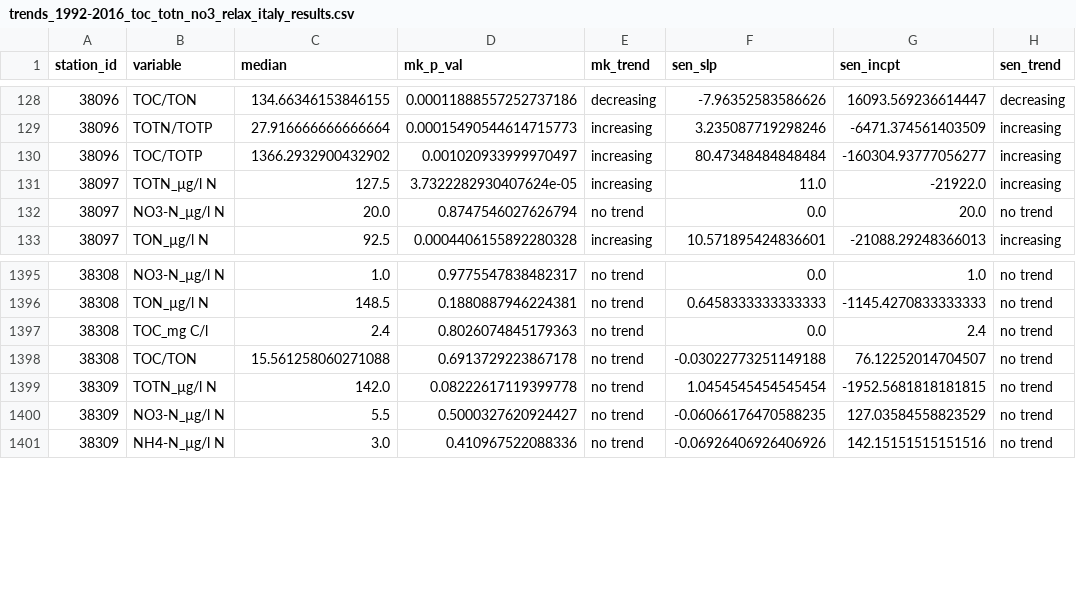
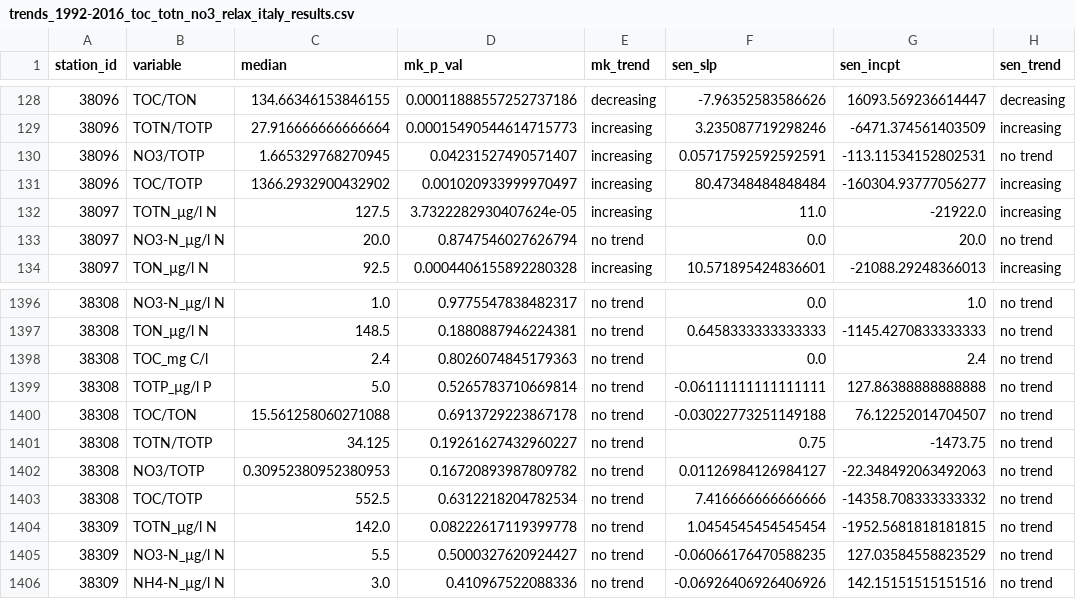
Before and after one commit to JamesSample/icpw2, a CSV file: thematic_report_2020/results/trends_1992-2016_toc_totn_no3_relax_italy/trends_1992-2016_toc_totn_no3_relax_italy_results.csv, drawn as a sheet; only a part is shown, gaps mark what is left out.

```diff
--- a/thematic_report_2020/results/trends_1992-2016_toc_totn_no3_relax_italy/trends_1992-2016_toc_totn_no3_relax_italy_results.csv
+++ b/thematic_report_2020/results/trends_1992-2016_toc_totn_no3_relax_italy/trends_1992-2016_toc_totn_no3_relax_italy_results.csv
@@ -129,2 +129,3 @@ station_id,variable,median,mk_p_val,mk_trend,sen_slp,sen_incpt,sen_trend
 38096,TOTN/TOTP,27.916666666666664,0.00015490544614715773,increasing,3.235087719298246,-6471.374561403509,increasing
+38096,NO3/TOTP,1.665329768270945,0.04231527490571407,increasing,0.05717592592592591,-113.11534152802531,no trend
 38096,TOC/TOTP,1366.2932900432902,0.001020933999970497,increasing,80.47348484848484,-160304.93777056277,increasing
@@ -1397,3 +1398,7 @@ station_id,variable,median,mk_p_val,mk_trend,sen_slp,sen_incpt,sen_trend
 38308,TOC_mg C/l,2.4,0.8026074845179363,no trend,0.0,2.4,no trend
+38308,TOTP_µg/l P,5.0,0.5265783710669814,no trend,-0.06111111111111111,127.86388888888888,no trend
 38308,TOC/TON,15.561258060271088,0.6913729223867178,no trend,-0.03022773251149188,76.12252014704507,no trend
+38308,TOTN/TOTP,34.125,0.19261627432960227,no trend,0.75,-1473.75,no trend
+38308,NO3/TOTP,0.30952380952380953,0.16720893987809782,no trend,0.01126984126984127,-22.348492063492063,no trend
+38308,TOC/TOTP,552.5,0.6312218204782534,no trend,7.416666666666666,-14358.708333333332,no trend
 38309,TOTN_µg/l N,142.0,0.08222617119399778,no trend,1.0454545454545454,-1952.5681818181815,no trend
```
Also changed, not shown: thematic_report_2020/results/trends_1992-2016_no3/trends_1992-2016_no3_results.csv, thematic_report_2020/results/trends_2000-2016_totn_no3/trends_2000-2016_totn_no3_results.csv, 2 other files.
